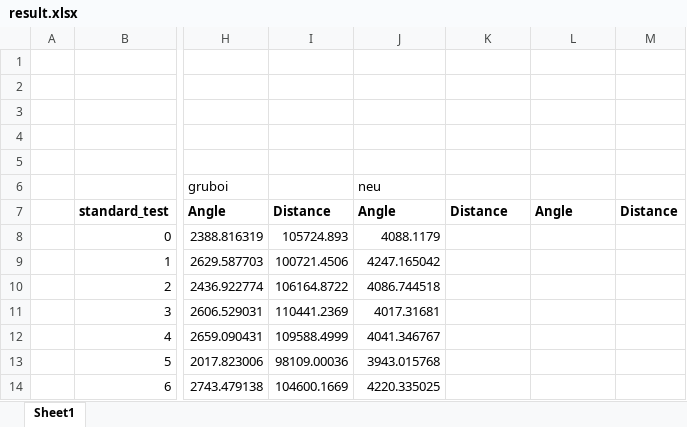
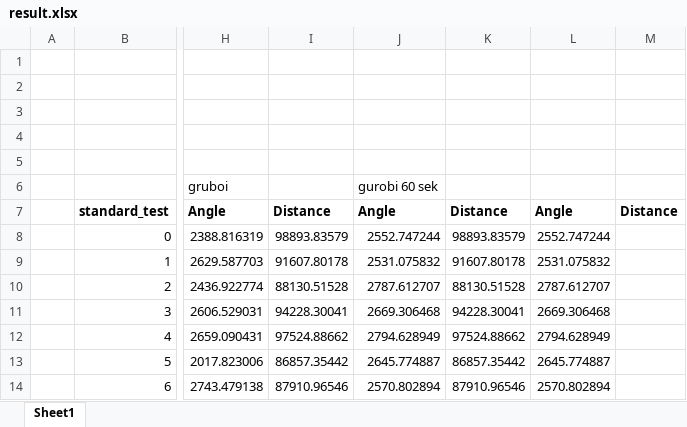
Before and after one commit to FabianA2001/Teamprojekt, an Excel workbook: result.xlsx, sheet Sheet1, drawn as a sheet; only a part is shown, gaps mark what is left out; values as stored, in another font and other column widths than the file's, no borders; the diff covers the shown part only; the diff names each change by its address in the sheet, - before the commit and + after, or states it on an @@ line.

```diff
--- a/result.xlsx (sheet Sheet1)
+++ b/result.xlsx (sheet Sheet1)
-J6: neu
+J6: gurobi 60 sek
-I8: 105724.893
+I8: 98893.83579
-J8: 4088.1179
+J8: 2552.747244
-K8: (empty)
+K8: 98893.83579
-L8: (empty)
+L8: 2552.747244
-I9: 100721.4506
+I9: 91607.80178
-J9: 4247.165042
+J9: 2531.075832
-K9: (empty)
+K9: 91607.80178
-L9: (empty)
+L9: 2531.075832
-I10: 106164.8722
+I10: 88130.51528
-J10: 4086.744518
+J10: 2787.612707
-K10: (empty)
+K10: 88130.51528
-L10: (empty)
+L10: 2787.612707
-I11: 110441.2369
+I11: 94228.30041
-J11: 4017.31681
+J11: 2669.306468
-K11: (empty)
+K11: 94228.30041
-L11: (empty)
+L11: 2669.306468
-I12: 109588.4999
+I12: 97524.88662
-J12: 4041.346767
+J12: 2794.628949
-K12: (empty)
+K12: 97524.88662
-L12: (empty)
+L12: 2794.628949
-I13: 98109.00036
+I13: 86857.35442
-J13: 3943.015768
+J13: 2645.774887
-K13: (empty)
+K13: 86857.35442
-L13: (empty)
+L13: 2645.774887
-I14: 104600.1669
+I14: 87910.96546
-J14: 4220.335025
+J14: 2570.802894
-K14: (empty)
+K14: 87910.96546
-L14: (empty)
+L14: 2570.802894
```
Also changed, not shown: 21 added rows, 21 removed rows and 52 edited cells elsewhere in this sheet, 2 other files.
